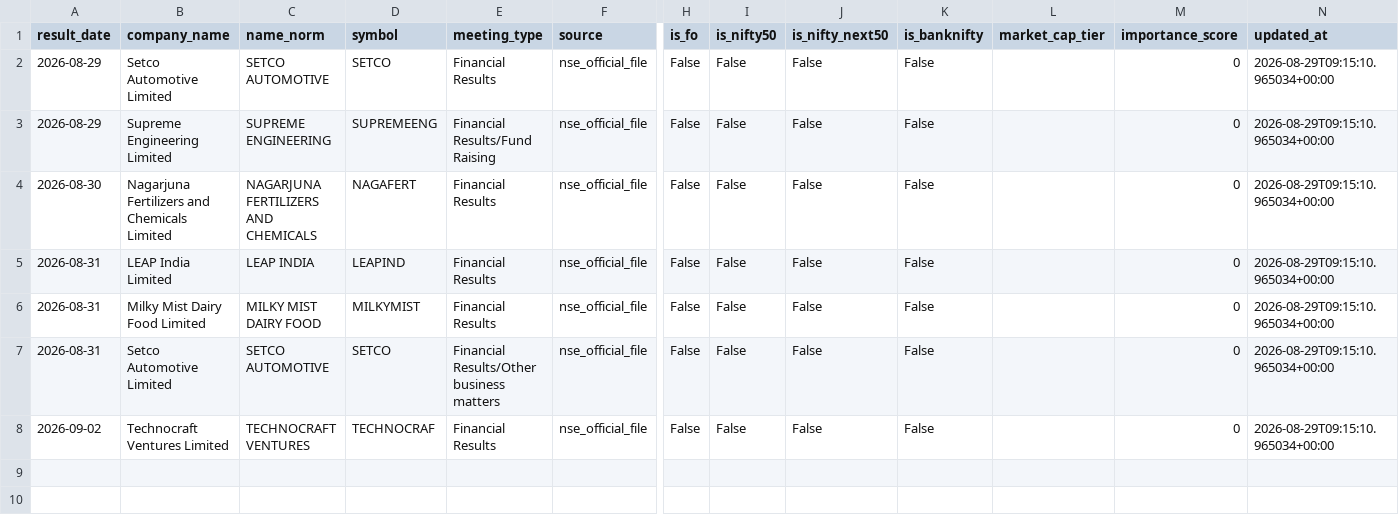
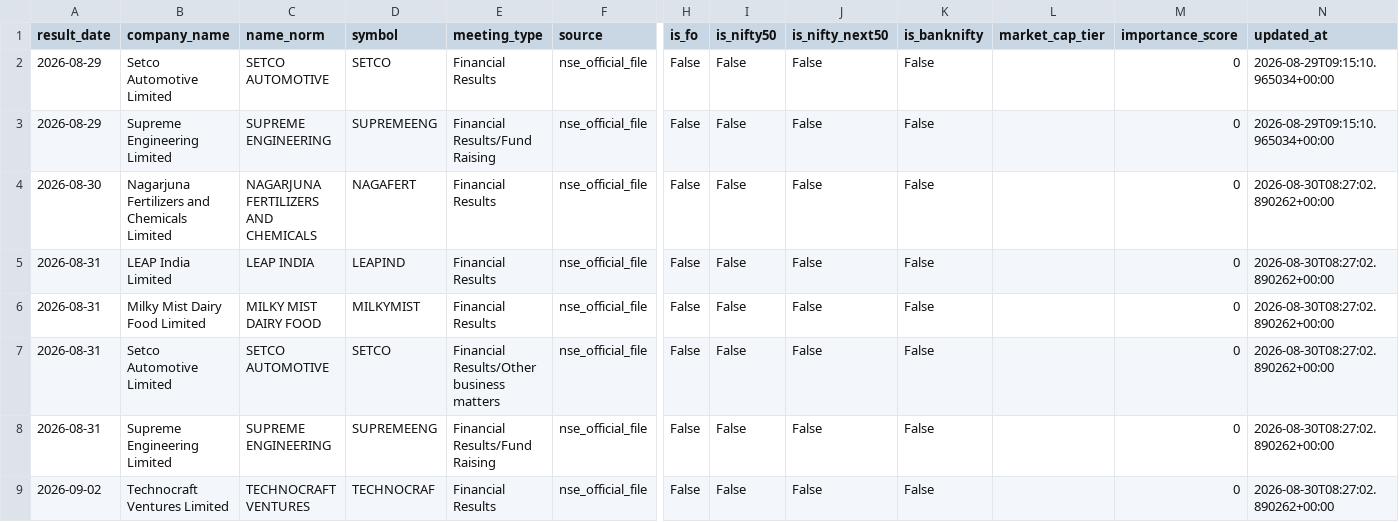
Before and after one commit to atharvagrawal28/fo_platform, a CSV file: data/earnings_calendar.csv, drawn as a sheet; only a part is shown, gaps mark what is left out; addresses are those after the commit; rows hold the shown columns only; the diff names each change by its address in the sheet, - before the commit and + after, or states it on an @@ line.

```diff
--- a/data/earnings_calendar.csv
+++ b/data/earnings_calendar.csv
-N4:N7 (updated_at): 2026-08-29T09:15:10.965034+00:00
+N4:N7 (updated_at): 2026-08-30T08:27:02.890262+00:00
+row 8: 2026-08-31 | Supreme Engineering Limited | SUPREME ENGINEERING | SUPREMEENG | Financial Results/Fund Raising | nse_official_file | False | False | False | False |  | 0 | 2026-08-30T08:27:02.890262+00:00
-N9 (updated_at): 2026-08-29T09:15:10.965034+00:00
+N9 (updated_at): 2026-08-30T08:27:02.890262+00:00
```
Also changed, not shown: 1 other file.
